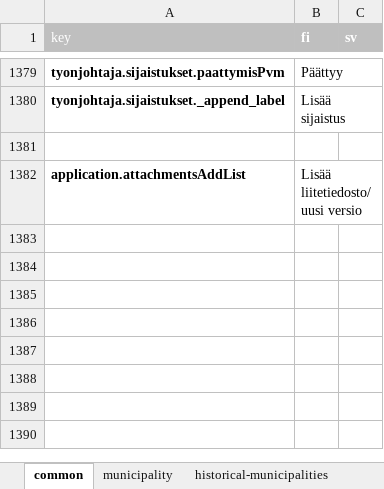
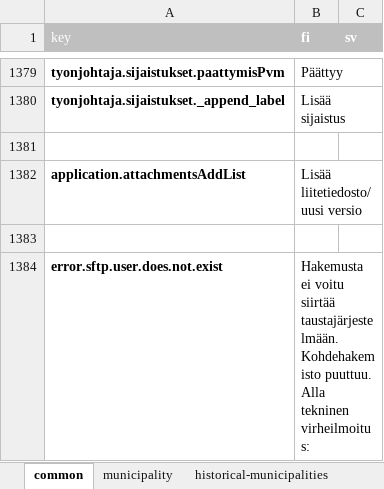
Before and after one commit to lupapiste/lupapiste, an Excel workbook: resources/i18n.xlsx, sheet common, drawn as a sheet; only a part is shown, gaps mark what is left out; values as stored, in another font and other column widths than the file's, no borders; conditional formats not drawn; the diff covers the shown part only; the diff names each change by its address in the sheet, - before the commit and + after, or states it on an @@ line.

Commit message:
txt->excel

```diff
--- a/resources/i18n.xlsx (sheet common)
+++ b/resources/i18n.xlsx (sheet common)
+row 1383: (empty)
+row 1384: error.sftp.user.does.not.exist | Hakemusta ei voitu siirtää taustajärjestelmään. Kohdehakemisto puuttuu. Alla tekninen virheilmoitus:
```
Also changed, not shown: 2 added rows elsewhere in this sheet, 1 other file.
